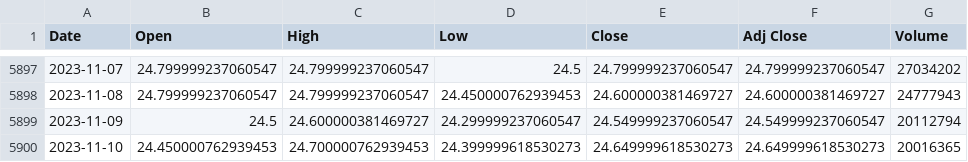
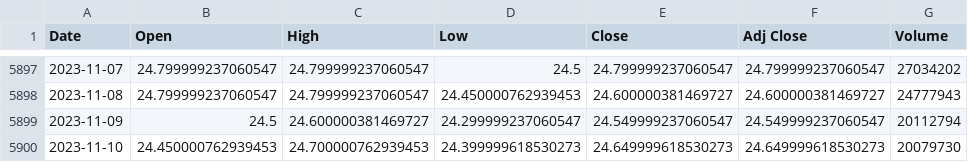
Before and after one commit to sprout110/stAssistant, a CSV file: k2002.tw.csv, drawn as a sheet; only a part is shown, gaps mark what is left out.

```diff
--- a/k2002.tw.csv
+++ b/k2002.tw.csv
@@ -5899,2 +5899,2 @@ Date,Open,High,Low,Close,Adj Close,Volume
 2023-11-09,24.5,24.600000381469727,24.299999237060547,24.549999237060547,24.549999237060547,20112794
-2023-11-10,24.450000762939453,24.700000762939453,24.399999618530273,24.649999618530273,24.649999618530273,20016365
+2023-11-10,24.450000762939453,24.700000762939453,24.399999618530273,24.649999618530273,24.649999618530273,20079730
```
Also changed, not shown: k00632R.tw.csv, k2303.tw.csv, 30 other files.
